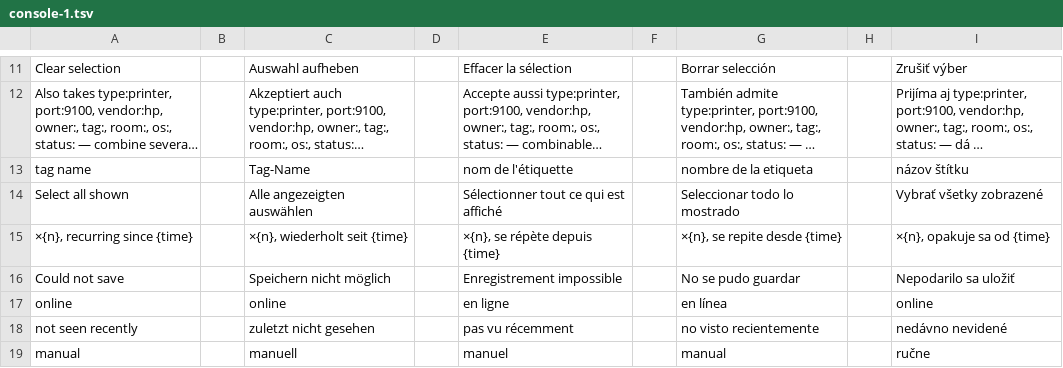
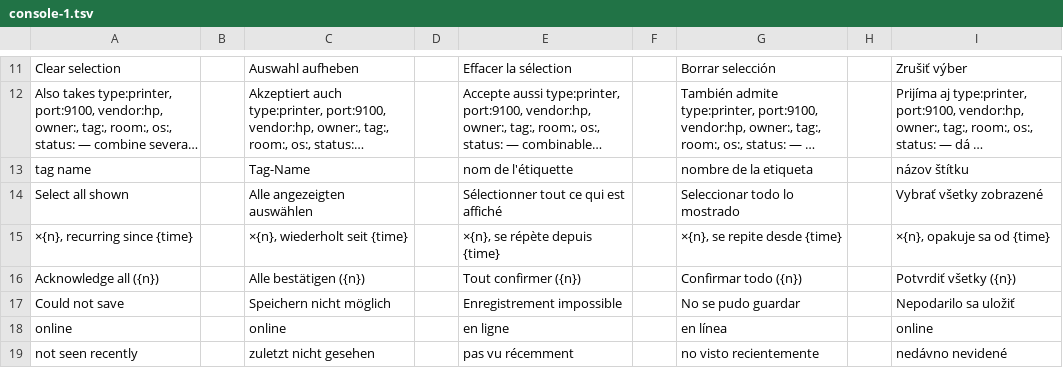
Before and after one commit to stefanmesaros/denis, a TSV file: tools/i18n/console-1.tsv, drawn as a sheet; only a part is shown, gaps mark what is left out; the shorter side is filled out with more unchanged rows; long unchanged cells end in …; the diff names each change by its address in the sheet, - before the commit and + after, or states it on an @@ line.

```diff
--- a/tools/i18n/console-1.tsv
+++ b/tools/i18n/console-1.tsv
+row 16: Acknowledge all ({n}) |  | Alle bestätigen ({n}) |  | Tout confirmer ({n}) |  | Confirmar todo ({n}) |  | Potvrdiť všetky ({n})
```
Also changed, not shown: 6 other files.
